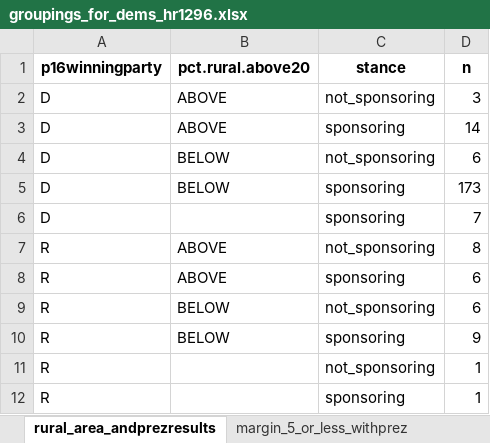
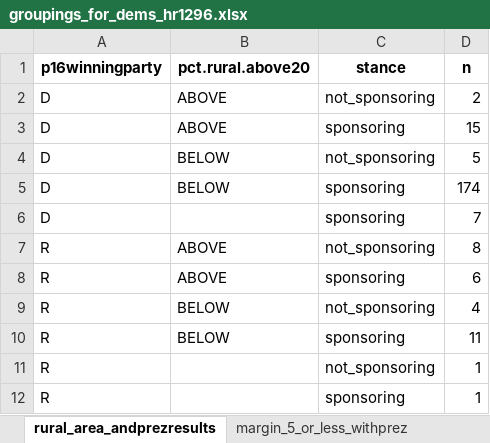
Before and after one commit to amkessler/congress_votes, an Excel workbook: output/groupings_for_dems_hr1296.xlsx, sheet rural_area_andprezresults, drawn as a sheet; values as stored, in another font and other column widths than the file's, no borders; the diff names each change by its address in the sheet, - before the commit and + after, or states it on an @@ line.

```diff
--- a/output/groupings_for_dems_hr1296.xlsx (sheet rural_area_andprezresults)
+++ b/output/groupings_for_dems_hr1296.xlsx (sheet rural_area_andprezresults)
-D2 (n): 3
+D2 (n): 2
-D3 (n): 14
+D3 (n): 15
-D4 (n): 6
+D4 (n): 5
-D5 (n): 173
+D5 (n): 174
-D9 (n): 6
+D9 (n): 4
-D10 (n): 9
+D10 (n): 11
```
Also changed, not shown: sheet gdp_andprezresults, sheet margin_5_or_less_withprez, sheet college_degree_andprezresults, sheet prezresults2016, sheet gdp_vs_nationalavg, sheet nonwhite_vs_nationalavg, 4 more sheets, output/working_joined_hr1296.xlsx, processed_data/house_dems_all.xlsx, 4 other files.
